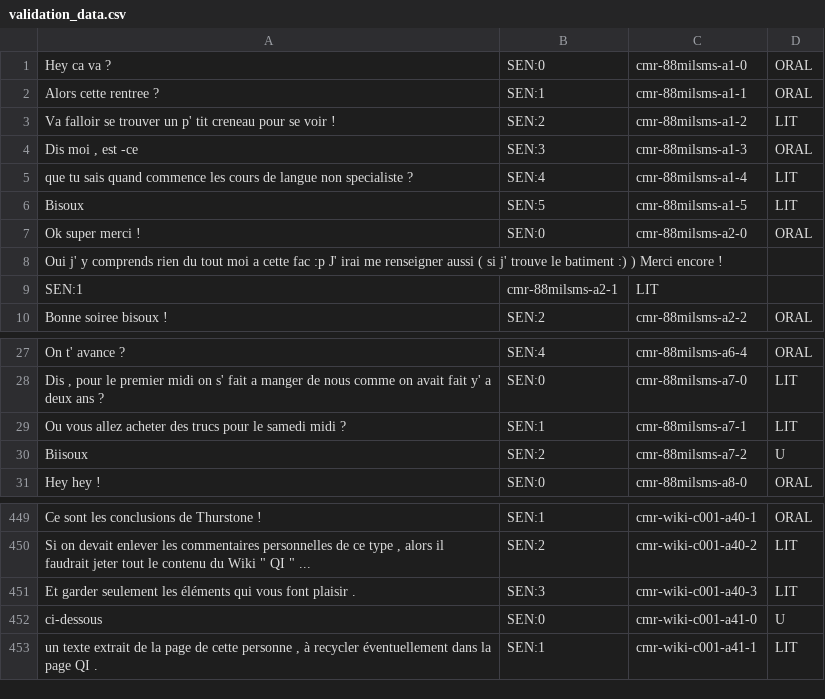
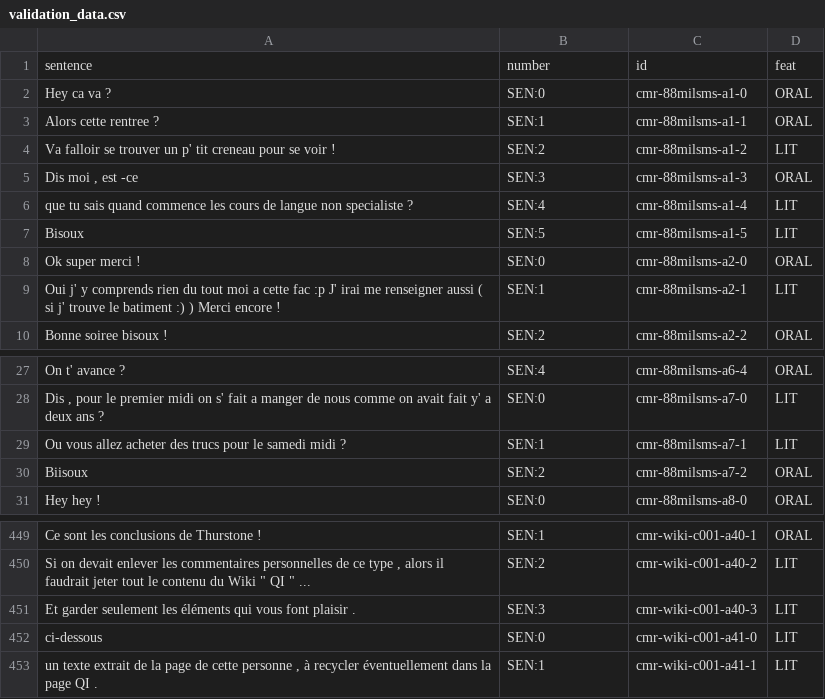
Before and after one commit to ESC-Linguistic-Baselines/Teki, a CSV file: app_program_resources/metric_data/naive_bayes/validation_data/validation_data.csv, drawn as a sheet; only a part is shown, gaps mark what is left out.

```diff
--- a/app_program_resources/metric_data/naive_bayes/validation_data/validation_data.csv
+++ b/app_program_resources/metric_data/naive_bayes/validation_data/validation_data.csv
@@ -1 +1,2 @@
+sentence,number,id,feat
 Hey ca va ?,SEN:0,cmr-88milsms-a1-0,ORAL
@@ -7,4 +8,3 @@ Bisoux,SEN:5,cmr-88milsms-a1-5,LIT
 Ok super merci !,SEN:0,cmr-88milsms-a2-0,ORAL
-Oui j' y comprends rien du tout moi a cette fac :p J' irai me renseigner aussi ( si j' trouve le batiment :) ) Merci encore !
-SEN:1,cmr-88milsms-a2-1,LIT
+Oui j' y comprends rien du tout moi a cette fac :p J' irai me renseigner aussi ( si j' trouve le batiment :) ) Merci encore !, SEN:1,cmr-88milsms-a2-1,LIT
 Bonne soiree bisoux !,SEN:2,cmr-88milsms-a2-2,ORAL
@@ -29,3 +29,3 @@ On t' avance ?,SEN:4,cmr-88milsms-a6-4,ORAL
 Ou vous allez acheter des trucs pour le samedi midi ?,SEN:1,cmr-88milsms-a7-1,LIT
-Biisoux,SEN:2,cmr-88milsms-a7-2,U
+Biisoux,SEN:2,cmr-88milsms-a7-2,ORAL
 Hey hey !,SEN:0,cmr-88milsms-a8-0,ORAL
@@ -451,3 +451,3 @@ Ce sont les conclusions de Thurstone !,SEN:1,cmr-wiki-c001-a40-1,ORAL
 Et garder seulement les éléments qui vous font plaisir .,SEN:3,cmr-wiki-c001-a40-3,LIT
-ci-dessous,SEN:0,cmr-wiki-c001-a41-0,U
+ci-dessous,SEN:0,cmr-wiki-c001-a41-0,LIT
 "un texte extrait de la page de cette personne , à recycler éventuellement dans la page QI .",SEN:1,cmr-wiki-c001-a41-1,LIT
```
Also changed, not shown: 14 other files.
